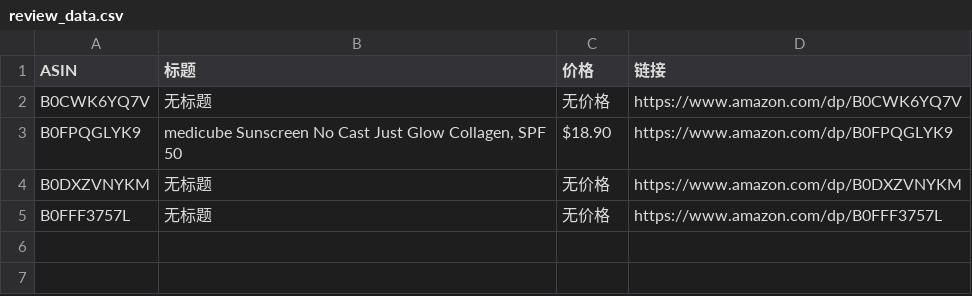
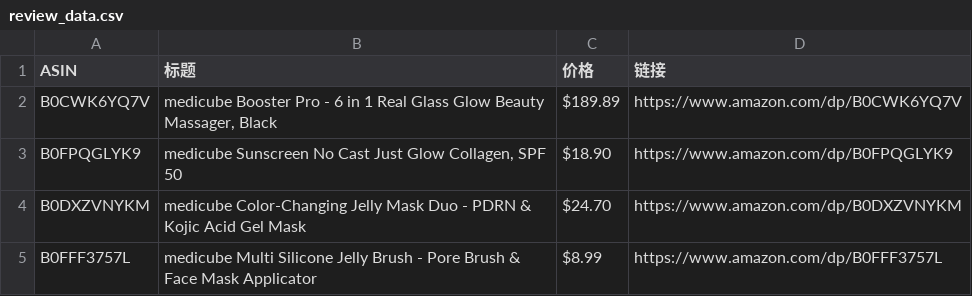
Before and after one commit to wekede01-crypto/Cursor-Review, a CSV file: review_data.csv, drawn as a sheet.

```diff
--- a/review_data.csv
+++ b/review_data.csv
@@ -1,5 +1,5 @@
 ASIN,标题,价格,链接
-B0CWK6YQ7V,无标题,无价格,https://www.amazon.com/dp/B0CWK6YQ7V
+B0CWK6YQ7V,"medicube Booster Pro - 6 in 1 Real Glass Glow Beauty Massager, Black",$189.89,https://www.amazon.com/dp/B0CWK6YQ7V
 B0FPQGLYK9,"medicube Sunscreen No Cast Just Glow Collagen, SPF 50",$18.90,https://www.amazon.com/dp/B0FPQGLYK9
-B0DXZVNYKM,无标题,无价格,https://www.amazon.com/dp/B0DXZVNYKM
-B0FFF3757L,无标题,无价格,https://www.amazon.com/dp/B0FFF3757L
+B0DXZVNYKM,medicube Color-Changing Jelly Mask Duo - PDRN & Kojic Acid Gel Mask,$24.70,https://www.amazon.com/dp/B0DXZVNYKM
+B0FFF3757L,medicube Multi Silicone Jelly Brush - Pore Brush & Face Mask Applicator,$8.99,https://www.amazon.com/dp/B0FFF3757L
```
Also changed, not shown: 1 other file.
